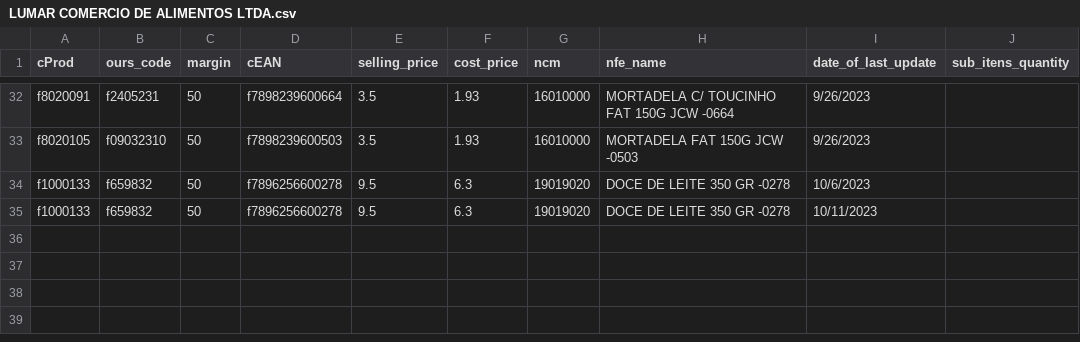
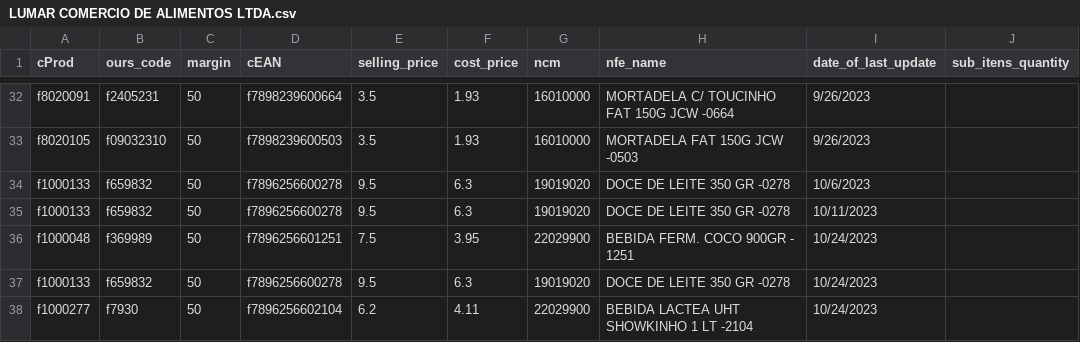
Before and after one commit to I3run01/bot-update-price-python, a CSV file: database/LUMAR COMERCIO DE ALIMENTOS LTDA.csv, drawn as a sheet; only a part is shown, gaps mark what is left out; the diff names each change by its address in the sheet, - before the commit and + after, or states it on an @@ line.

Commit message:
new prods

```diff
--- a/database/LUMAR COMERCIO DE ALIMENTOS LTDA.csv
+++ b/database/LUMAR COMERCIO DE ALIMENTOS LTDA.csv
+row 36: f1000048 | f369989 | 50 | f7896256601251 | 7.5 | 3.95 | 22029900 | BEBIDA FERM. COCO 900GR - 1251 | 10/24/2023
+row 37: f1000133 | f659832 | 50 | f7896256600278 | 9.5 | 6.3 | 19019020 | DOCE DE LEITE 350 GR -0278 | 10/24/2023
+row 38: f1000277 | f7930 | 50 | f7896256602104 | 6.2 | 4.11 | 22029900 | BEBIDA LACTEA UHT SHOWKINHO 1 LT -2104 | 10/24/2023
```
Also changed, not shown: 2 other files.
